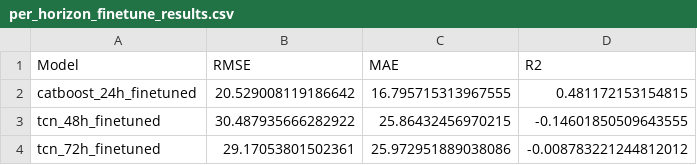
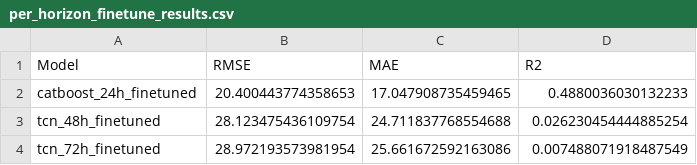
Before and after one commit to adeelkh21/AQI-forecasting-10Pearls, a CSV file: saved_models/per_horizon_finetune_results.csv, drawn as a sheet.

```diff
--- a/saved_models/per_horizon_finetune_results.csv
+++ b/saved_models/per_horizon_finetune_results.csv
@@ -1,4 +1,4 @@
 Model,RMSE,MAE,R2
-catboost_24h_finetuned,20.529008119186642,16.795715313967555,0.481172153154815
-tcn_48h_finetuned,30.487935666282922,25.86432456970215,-0.14601850509643555
-tcn_72h_finetuned,29.17053801502361,25.972951889038086,-0.008783221244812012
+catboost_24h_finetuned,20.400443774358653,17.047908735459465,0.4880036030132233
+tcn_48h_finetuned,28.123475436109754,24.711837768554688,0.026230454444885254
+tcn_72h_finetuned,28.972193573981954,25.661672592163086,0.007488071918487549
```
Also changed, not shown: 5 other files.
